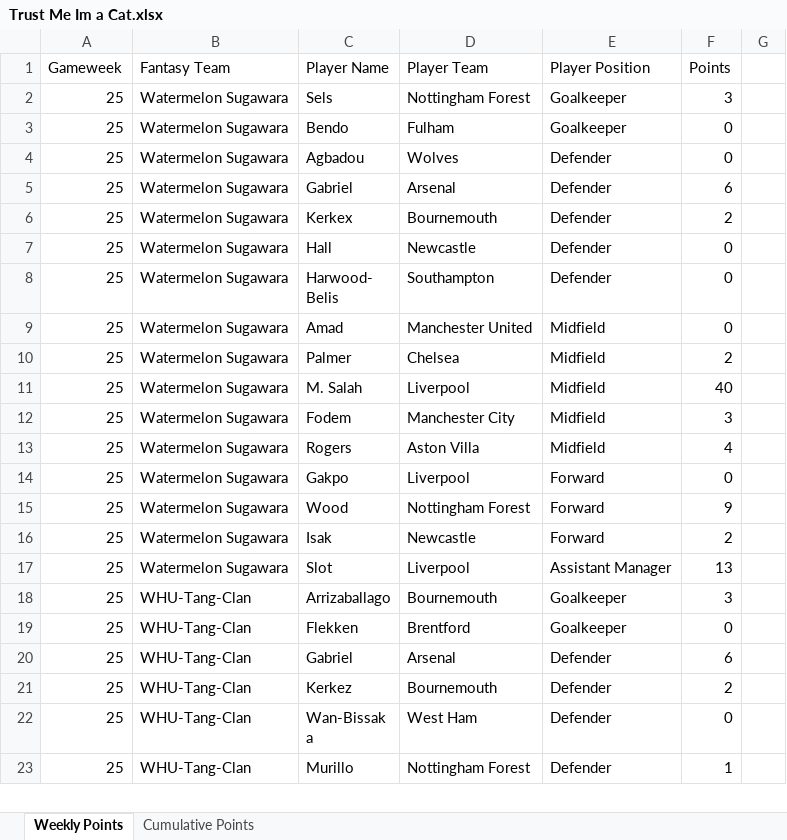
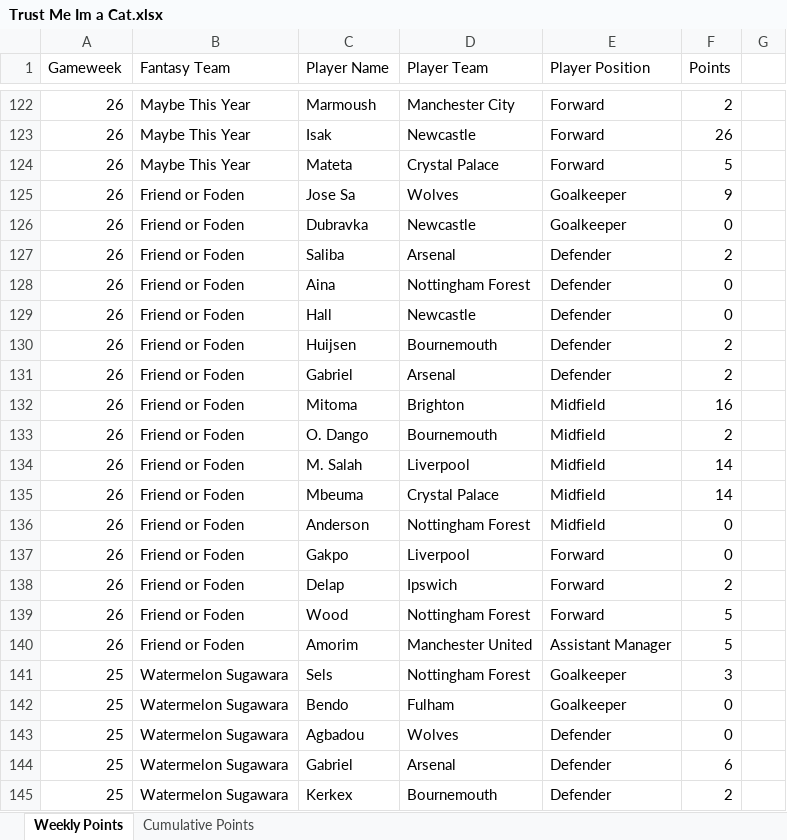
Before and after one commit to David-Watson1971/Trust_Me_im_a_Cat, an Excel workbook: Trust Me Im a Cat.xlsx, sheet Weekly Points, drawn as a sheet; only a part is shown, gaps mark what is left out; the shorter side is filled out with more unchanged rows; values as stored, in another font and other column widths than the file's, no borders; the diff covers the shown part only; the diff names each change by its address in the sheet, - before the commit and + after, or states it on an @@ line.

Commit message:
Week 26 Update

```diff
--- a/Trust Me Im a Cat.xlsx (sheet Weekly Points)
+++ b/Trust Me Im a Cat.xlsx (sheet Weekly Points)
+row 122: 26 | Maybe This Year | Marmoush | Manchester City | Forward | 2
+row 123: 26 | Maybe This Year | Isak | Newcastle | Forward | 26
+row 124: 26 | Maybe This Year | Mateta | Crystal Palace | Forward | 5
+row 125: 26 | Friend or Foden | Jose Sa | Wolves | Goalkeeper | 9
+row 126: 26 | Friend or Foden | Dubravka | Newcastle | Goalkeeper | 0
+row 127: 26 | Friend or Foden | Saliba | Arsenal | Defender | 2
+row 128: 26 | Friend or Foden | Aina | Nottingham Forest | Defender | 0
+row 129: 26 | Friend or Foden | Hall | Newcastle | Defender | 0
+row 130: 26 | Friend or Foden | Huijsen | Bournemouth | Defender | 2
+row 131: 26 | Friend or Foden | Gabriel | Arsenal | Defender | 2
+row 132: 26 | Friend or Foden | Mitoma | Brighton | Midfield | 16
+row 133: 26 | Friend or Foden | O. Dango | Bournemouth | Midfield | 2
+row 134: 26 | Friend or Foden | M. Salah | Liverpool | Midfield | 14
+row 135: 26 | Friend or Foden | Mbeuma | Crystal Palace | Midfield | 14
+row 136: 26 | Friend or Foden | Anderson | Nottingham Forest | Midfield | 0
+row 137: 26 | Friend or Foden | Gakpo | Liverpool | Forward | 0
+row 138: 26 | Friend or Foden | Delap | Ipswich | Forward | 2
+row 139: 26 | Friend or Foden | Wood | Nottingham Forest | Forward | 5
+row 140: 26 | Friend or Foden | Amorim | Manchester United | Assistant Manager | 5
```
Also changed, not shown: 120 added rows elsewhere in this sheet, sheet Cumulative Points.
